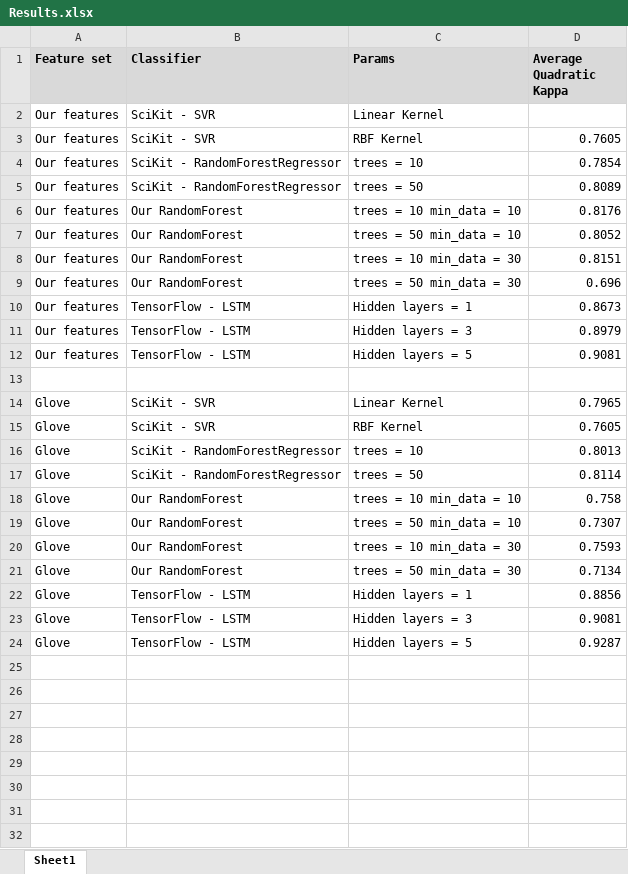
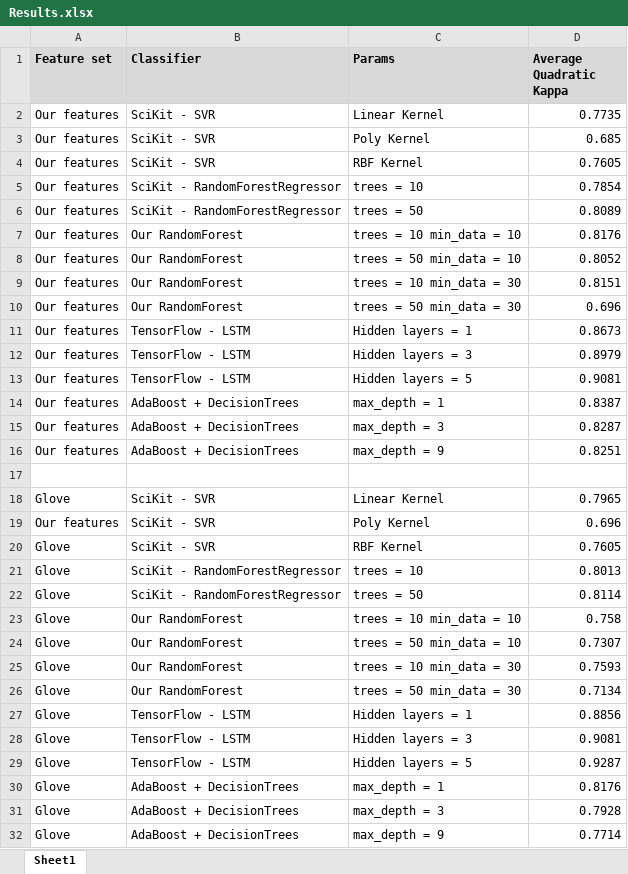
Before and after one commit to SahilC/AutomaticEssayGrading, an Excel workbook: presentation/Results.xlsx, sheet Sheet1, drawn as a sheet; values as stored, in another font and other column widths than the file's, no borders; the diff names each change by its address in the sheet, - before the commit and + after, or states it on an @@ line.

Commit message:
results done

```diff
--- a/presentation/Results.xlsx (sheet Sheet1)
+++ b/presentation/Results.xlsx (sheet Sheet1)
-D2 (Average Quadratic Kappa): (empty)
+D2 (Average Quadratic Kappa): 0.7735
+row 3: Our features | SciKit - SVR | Poly Kernel | 0.685
+row 14: Our features | AdaBoost + DecisionTrees | max_depth = 1 | 0.8387
+row 15: Our features | AdaBoost + DecisionTrees | max_depth = 3 | 0.8287
+row 16: Our features | AdaBoost + DecisionTrees | max_depth = 9 | 0.8251
+row 19: Our features | SciKit - SVR | Poly Kernel | 0.696
+row 30: Glove | AdaBoost + DecisionTrees | max_depth = 1 | 0.8176
+row 31: Glove | AdaBoost + DecisionTrees | max_depth = 3 | 0.7928
+row 32: Glove | AdaBoost + DecisionTrees | max_depth = 9 | 0.7714
```
